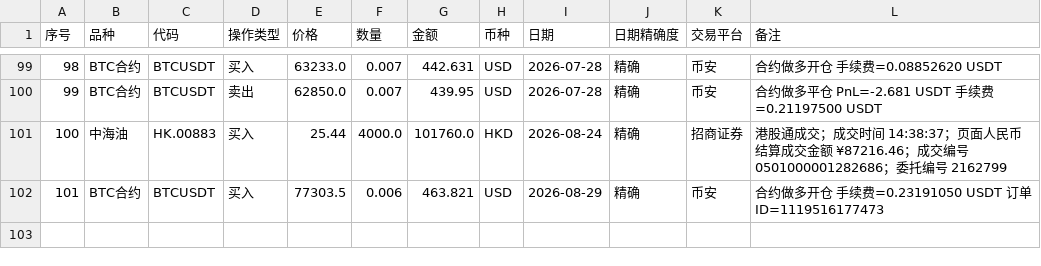
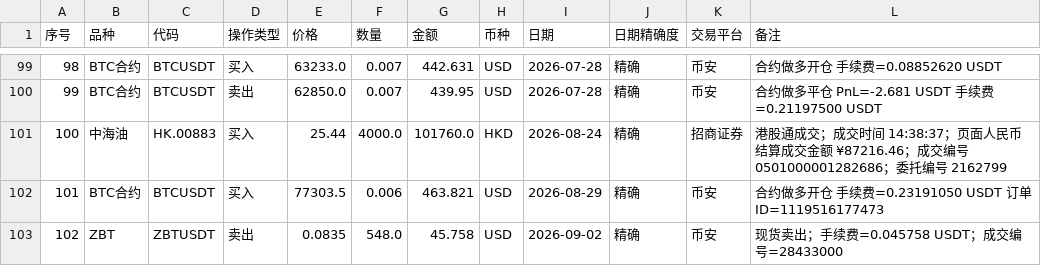
Before and after one commit to coderfengyun/digital-brain-of-me, a CSV file: investment/投资日志整理/交易日志汇总表.csv, drawn as a sheet; only a part is shown, gaps mark what is left out.

Commit message:
Auto-commit (idle)

```diff
--- a/investment/投资日志整理/交易日志汇总表.csv
+++ b/investment/投资日志整理/交易日志汇总表.csv
@@ -102 +102,2 @@
 101,BTC合约,BTCUSDT,买入,77303.5,0.006,463.821,USD,2026-08-29,精确,币安,合约做多开仓 手续费=0.23191050 USDT 订单ID=1119516177473
+102,ZBT,ZBTUSDT,卖出,0.0835,548.0,45.758,USD,2026-09-02,精确,币安,现货卖出；手续费=0.045758 USDT；成交编号=28433000
```
